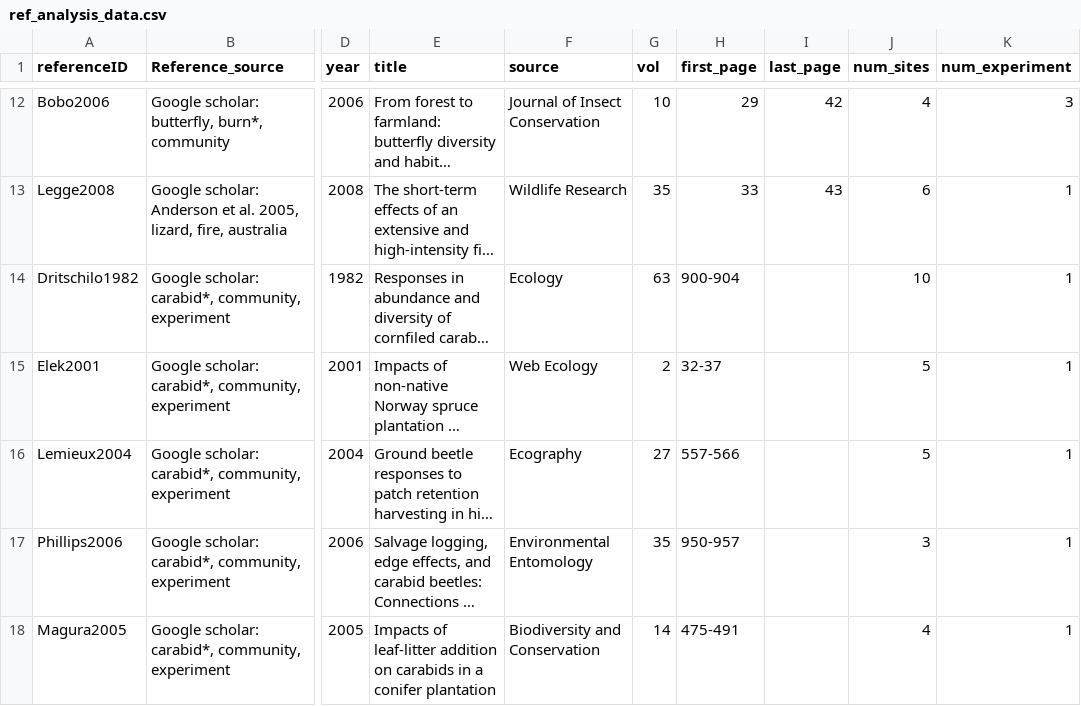
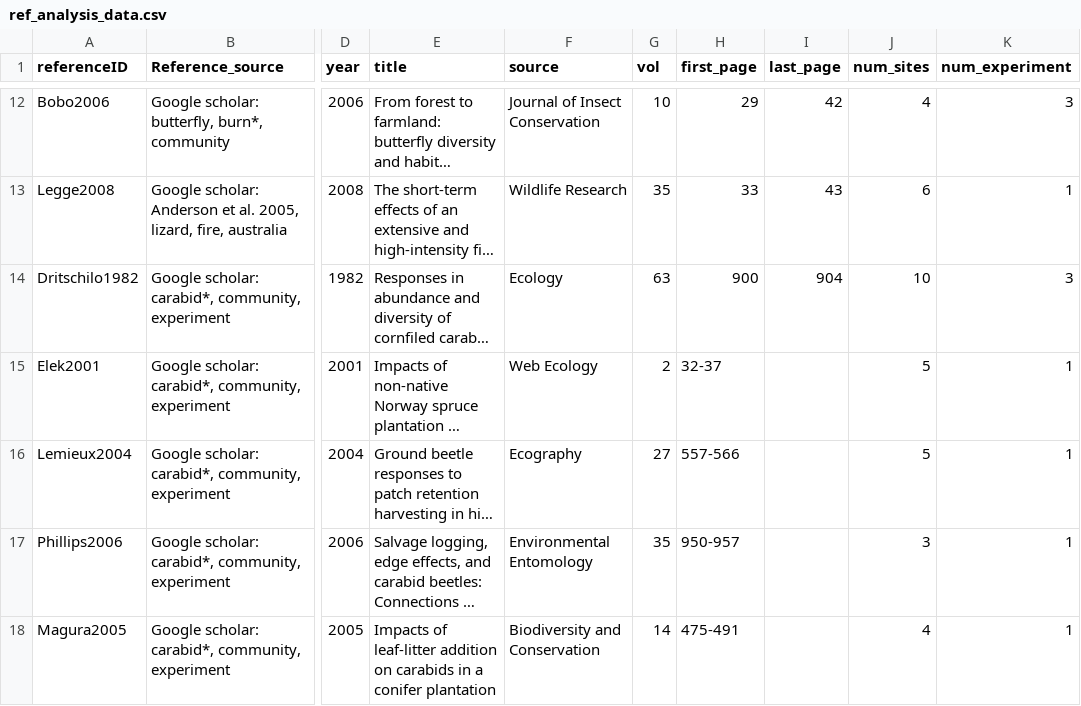
Before and after one commit to weecology/experimental-rads, a CSV file: ref_analysis_data.csv, drawn as a sheet; only a part is shown, gaps mark what is left out; long unchanged cells end in …; the diff names each change by its address in the sheet, - before the commit and + after, or states it on an @@ line.

```diff
--- a/ref_analysis_data.csv
+++ b/ref_analysis_data.csv
-H14 (first_page): 900-904
+H14 (first_page): 900
-I14 (last_page): (empty)
+I14 (last_page): 904
-K14 (num_experiment): 1
+K14 (num_experiment): 3
```
Also changed, not shown: community_analysis_data.csv, experiments_analysis_data.csv, 1 other file.
